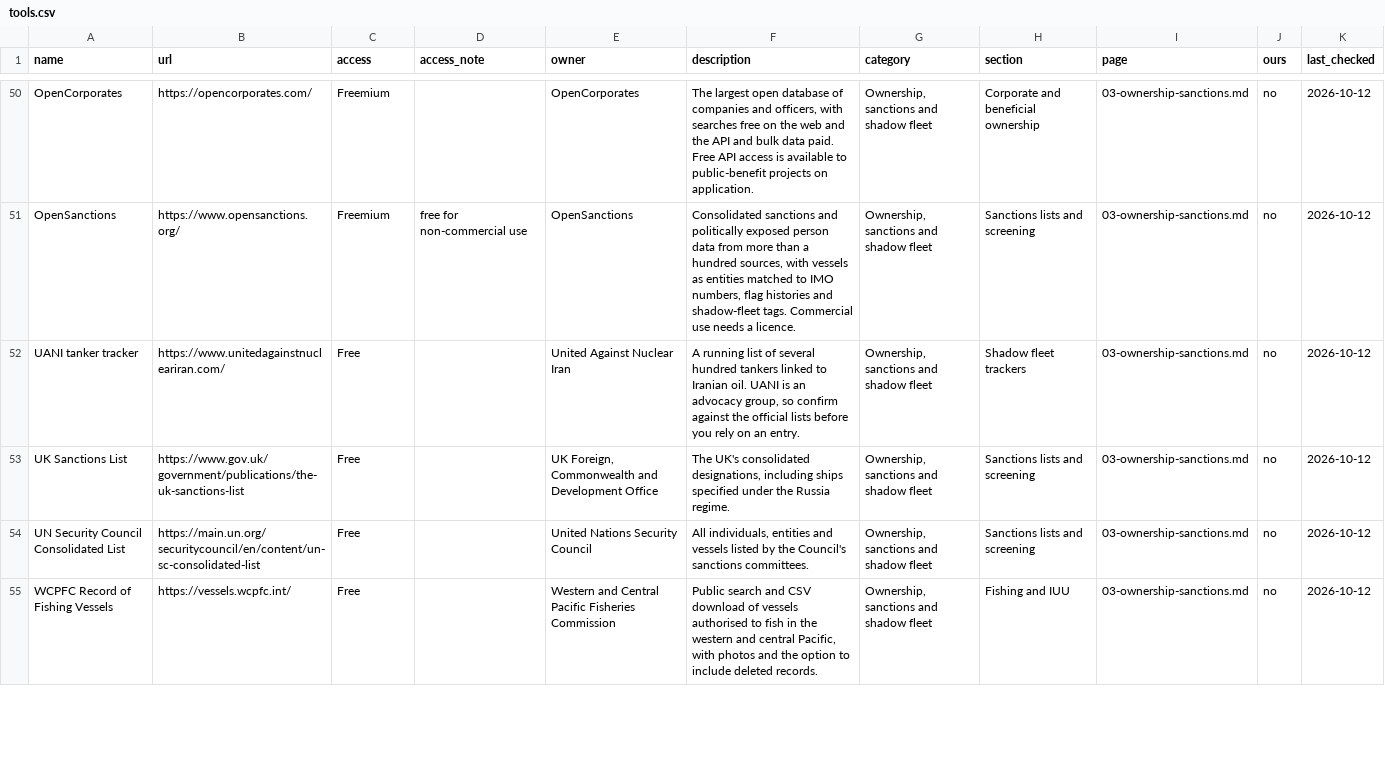
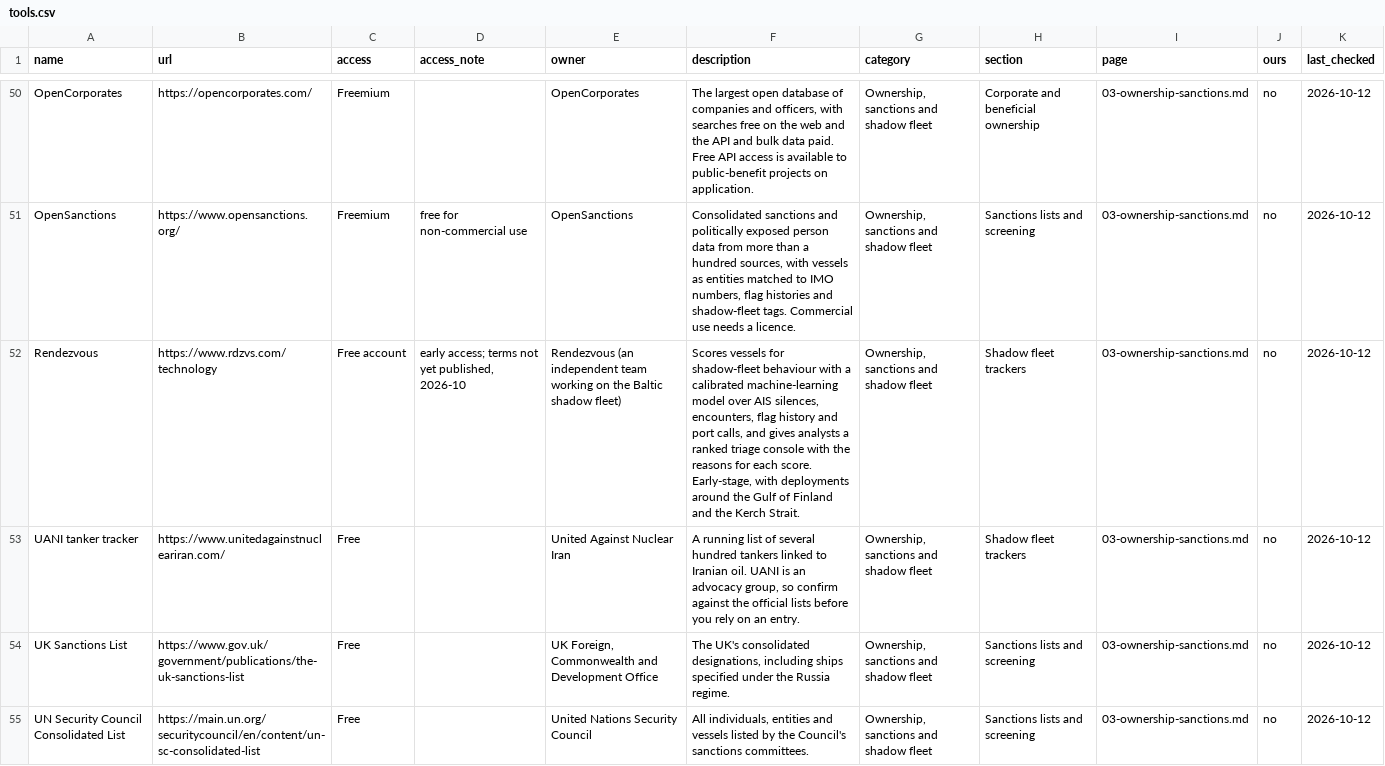
Before and after one commit to atlas-bear/osint-tools, a CSV file: tools.csv, drawn as a sheet; only a part is shown, gaps mark what is left out; the shorter side is filled out with more unchanged rows; the diff covers the shown part only; the diff names each change by its address in the sheet, - before the commit and + after, or states it on an @@ line.

Commit message:
feat: add the World Factbook Archive and Rendezvous

```diff
--- a/tools.csv
+++ b/tools.csv
+row 52: Rendezvous | https://www.rdzvs.com/technology | Free account | early access; terms not yet published, 2026-10 | Rendezvous (an independent team working on the Baltic shadow fleet) | Scores vessels for shadow-fleet behaviour with a calibrated machine-learning model over AIS silences, encounters, flag history and port calls, and gives analysts a ranked triage console with the reasons for each score. Early-stage, with deployments around the Gulf of Finland and the Kerch Strait. | Ownership, sanctions and shadow fleet | Shadow fleet trackers | 03-ownership-sanctions.md | no | 2026-10-12
```
Also changed, not shown: 1 added row elsewhere in this file, 5 other files.
